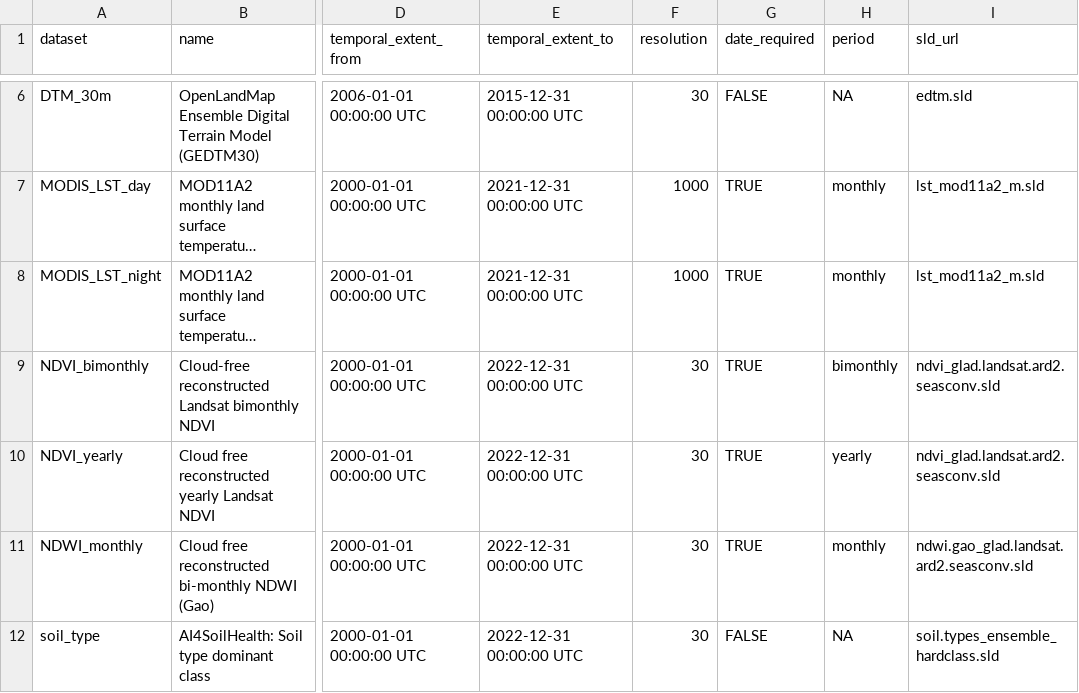
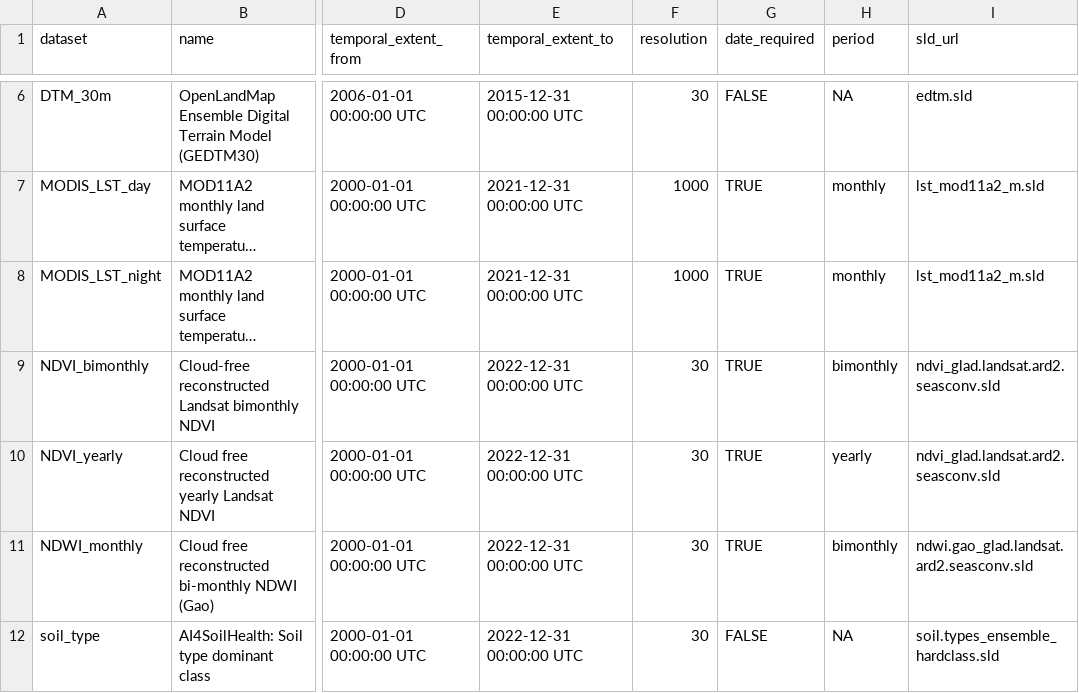
Before and after one commit to ropensci/ReLTER, a CSV file: inst/extdata/ecodatacube.csv, drawn as a sheet; only a part is shown, gaps mark what is left out; long unchanged cells end in …; the diff names each change by its address in the sheet, - before the commit and + after, or states it on an @@ line.

Commit message:
Adds saving of SLD file in get_site_EcoDataCube()

```diff
--- a/inst/extdata/ecodatacube.csv
+++ b/inst/extdata/ecodatacube.csv
-H11 (period): monthly
+H11 (period): bimonthly
```
Also changed, not shown: 3 other files.
